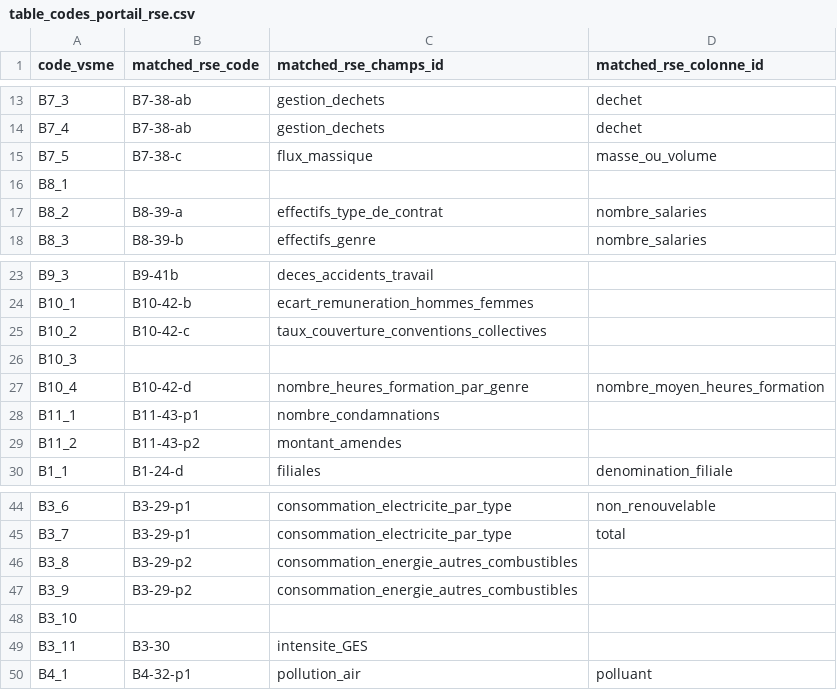
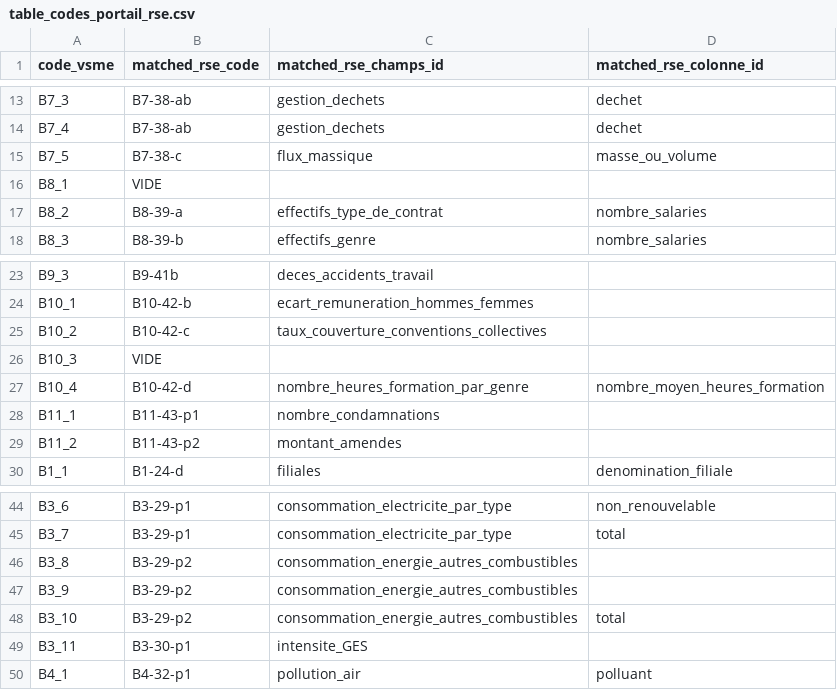
Before and after one commit to betagouv/portail-rse-externe, a CSV file: esg-api/src/flask_app/v2/data/table_codes_portail_rse.csv, drawn as a sheet; only a part is shown, gaps mark what is left out; the diff covers the shown part only.

```diff
--- a/esg-api/src/flask_app/v2/data/table_codes_portail_rse.csv
+++ b/esg-api/src/flask_app/v2/data/table_codes_portail_rse.csv
@@ -15,3 +15,3 @@ B7_4;B7-38-ab;gestion_dechets;dechet
 B7_5;B7-38-c;flux_massique;masse_ou_volume
-B8_1;;;
+B8_1;VIDE;;
 B8_2;B8-39-a;effectifs_type_de_contrat;nombre_salaries
@@ -25,3 +25,3 @@ B10_1;B10-42-b;ecart_remuneration_hommes_femmes;
 B10_2;B10-42-c;taux_couverture_conventions_collectives;
-B10_3;;;
+B10_3;VIDE;;
 B10_4;B10-42-d;nombre_heures_formation_par_genre;nombre_moyen_heures_formation
@@ -47,4 +47,4 @@ B3_8;B3-29-p2;consommation_energie_autres_combustibles;
 B3_9;B3-29-p2;consommation_energie_autres_combustibles;
-B3_10;;;
-B3_11;B3-30;intensite_GES;
+B3_10;B3-29-p2;consommation_energie_autres_combustibles;total
+B3_11;B3-30-p1;intensite_GES;
 B4_1;B4-32-p1;pollution_air;polluant
```
Also changed, not shown: 47 edited cells elsewhere in this file.
